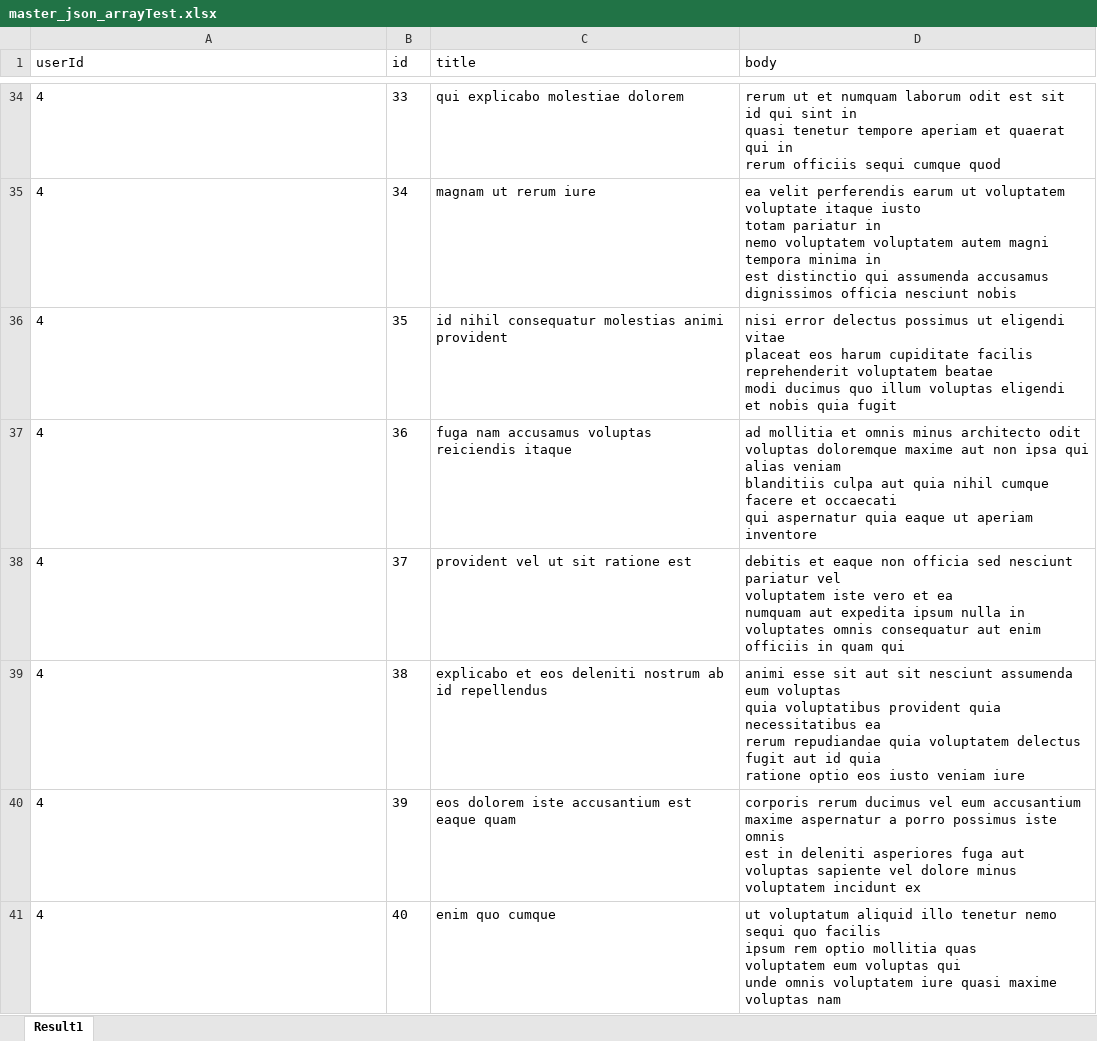
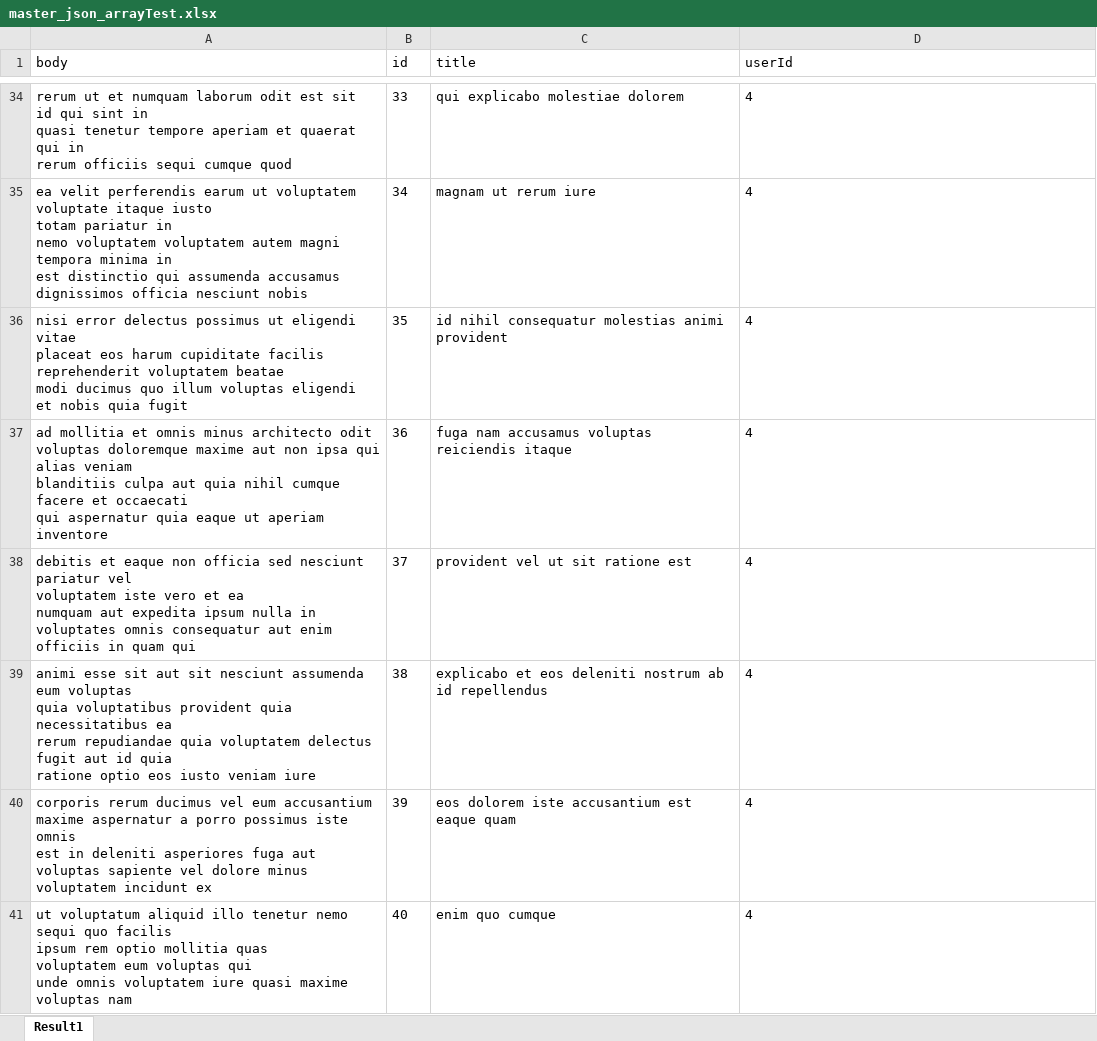
Before and after one commit to ptcheng0812/SpringCucumberETL, an Excel workbook: src/main/resources/master_json_arrayTest.xlsx, sheet Result1, drawn as a sheet; only a part is shown, gaps mark what is left out; values as stored, in another font and other column widths than the file's, no borders; ↵ is a line break in a cell; the diff covers the shown part only; the diff names each change by its address in the sheet, - before the commit and + after, or states it on an @@ line.

```diff
--- a/src/main/resources/master_json_arrayTest.xlsx (sheet Result1)
+++ b/src/main/resources/master_json_arrayTest.xlsx (sheet Result1)
-A1: userId
+A1: body
-D1: body
+D1: userId
-A34 (body): 4
+A34 (body): rerum ut et numquam laborum odit est sit ↵ id qui sint in ↵ quasi tenetur tempore aperiam et quaerat qui in ↵ rerum officiis sequi cumque quod
-D34 (userId): rerum ut et numquam laborum odit est sit ↵ id qui sint in ↵ quasi tenetur tempore aperiam et quaerat qui in ↵ rerum officiis sequi cumque quod
+D34 (userId): 4
-A35 (body): 4
+A35 (body): ea velit perferendis earum ut voluptatem voluptate itaque iusto ↵ totam pariatur in ↵ nemo voluptatem voluptatem autem magni tempora minima in ↵ est distinctio qui assumenda accusamus dignissimos officia nesciunt nobis
-D35 (userId): ea velit perferendis earum ut voluptatem voluptate itaque iusto ↵ totam pariatur in ↵ nemo voluptatem voluptatem autem magni tempora minima in ↵ est distinctio qui assumenda accusamus dignissimos officia nesciunt nobis
+D35 (userId): 4
-A36 (body): 4
+A36 (body): nisi error delectus possimus ut eligendi vitae ↵ placeat eos harum cupiditate facilis reprehenderit voluptatem beatae ↵ modi ducimus quo illum voluptas eligendi ↵ et nobis quia fugit
-D36 (userId): nisi error delectus possimus ut eligendi vitae ↵ placeat eos harum cupiditate facilis reprehenderit voluptatem beatae ↵ modi ducimus quo illum voluptas eligendi ↵ et nobis quia fugit
+D36 (userId): 4
-A37 (body): 4
+A37 (body): ad mollitia et omnis minus architecto odit ↵ voluptas doloremque maxime aut non ipsa qui alias veniam ↵ blanditiis culpa aut quia nihil cumque facere et occaecati ↵ qui aspernatur quia eaque ut aperiam inventore
-D37 (userId): ad mollitia et omnis minus architecto odit ↵ voluptas doloremque maxime aut non ipsa qui alias veniam ↵ blanditiis culpa aut quia nihil cumque facere et occaecati ↵ qui aspernatur quia eaque ut aperiam inventore
+D37 (userId): 4
-A38 (body): 4
+A38 (body): debitis et eaque non officia sed nesciunt pariatur vel ↵ voluptatem iste vero et ea ↵ numquam aut expedita ipsum nulla in ↵ voluptates omnis consequatur aut enim officiis in quam qui
-D38 (userId): debitis et eaque non officia sed nesciunt pariatur vel ↵ voluptatem iste vero et ea ↵ numquam aut expedita ipsum nulla in ↵ voluptates omnis consequatur aut enim officiis in quam qui
+D38 (userId): 4
-A39 (body): 4
+A39 (body): animi esse sit aut sit nesciunt assumenda eum voluptas ↵ quia voluptatibus provident quia necessitatibus ea ↵ rerum repudiandae quia voluptatem delectus fugit aut id quia ↵ ratione optio eos iusto veniam iure
-D39 (userId): animi esse sit aut sit nesciunt assumenda eum voluptas ↵ quia voluptatibus provident quia necessitatibus ea ↵ rerum repudiandae quia voluptatem delectus fugit aut id quia ↵ ratione optio eos iusto veniam iure
+D39 (userId): 4
-A40 (body): 4
+A40 (body): corporis rerum ducimus vel eum accusantium ↵ maxime aspernatur a porro possimus iste omnis ↵ est in deleniti asperiores fuga aut ↵ voluptas sapiente vel dolore minus voluptatem incidunt ex
-D40 (userId): corporis rerum ducimus vel eum accusantium ↵ maxime aspernatur a porro possimus iste omnis ↵ est in deleniti asperiores fuga aut ↵ voluptas sapiente vel dolore minus voluptatem incidunt ex
+D40 (userId): 4
-A41 (body): 4
+A41 (body): ut voluptatum aliquid illo tenetur nemo sequi quo facilis ↵ ipsum rem optio mollitia quas ↵ voluptatem eum voluptas qui ↵ unde omnis voluptatem iure quasi maxime voluptas nam
-D41 (userId): ut voluptatum aliquid illo tenetur nemo sequi quo facilis ↵ ipsum rem optio mollitia quas ↵ voluptatem eum voluptas qui ↵ unde omnis voluptatem iure quasi maxime voluptas nam
+D41 (userId): 4
```
Also changed, not shown: 184 edited cells elsewhere in this sheet, src/main/resources/difference.xlsx, src/main/resources/master_json.xlsx, 9 other files.
